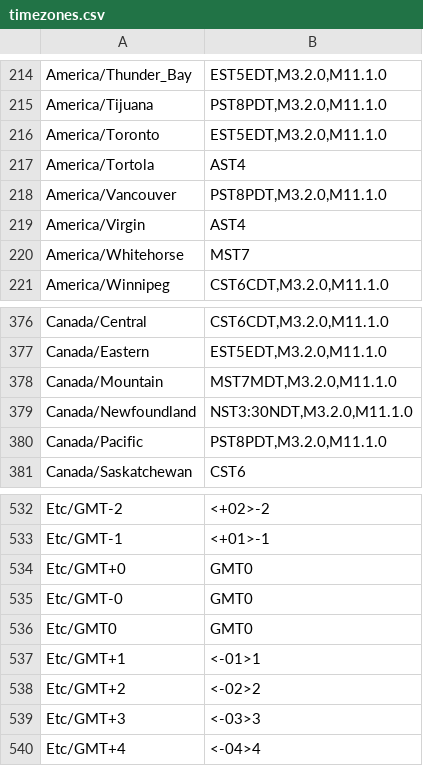
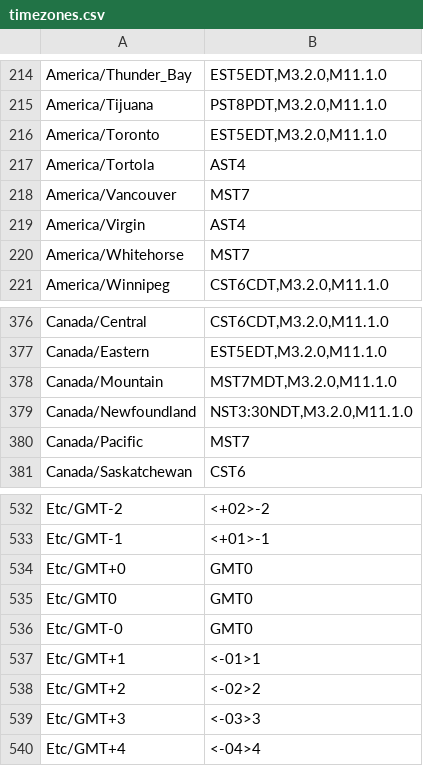
Before and after one commit to trip5/timezones.json, a CSV file: timezones.csv, drawn as a sheet; only a part is shown, gaps mark what is left out.

```diff
--- a/timezones.csv
+++ b/timezones.csv
@@ -217,3 +217,3 @@
 "America/Tortola","AST4"
-"America/Vancouver","PST8PDT,M3.2.0,M11.1.0"
+"America/Vancouver","MST7"
 "America/Virgin","AST4"
@@ -379,3 +379,3 @@
 "Canada/Newfoundland","NST3:30NDT,M3.2.0,M11.1.0"
-"Canada/Pacific","PST8PDT,M3.2.0,M11.1.0"
+"Canada/Pacific","MST7"
 "Canada/Saskatchewan","CST6"
@@ -534,4 +534,4 @@
 "Etc/GMT+0","GMT0"
+"Etc/GMT0","GMT0"
 "Etc/GMT-0","GMT0"
-"Etc/GMT0","GMT0"
 "Etc/GMT+1","<-01>1"
```
Also changed, not shown: timezones.min.csv, 9 other files.
